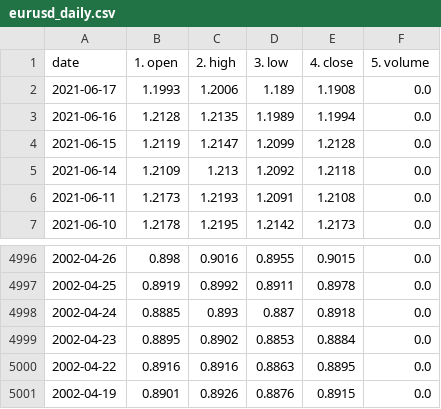
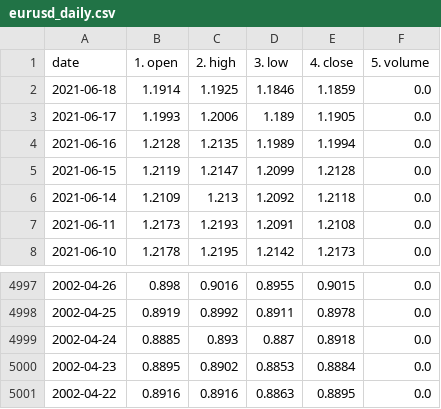
Before and after one commit to chanmoto/github.io, a CSV file: data/eurusd_daily.csv, drawn as a sheet; only a part is shown, gaps mark what is left out.

```diff
--- a/data/eurusd_daily.csv
+++ b/data/eurusd_daily.csv
@@ -1,3 +1,4 @@
 date,1. open,2. high,3. low,4. close,5. volume
-2021-06-17,1.1993,1.2006,1.189,1.1908,0.0
+2021-06-18,1.1914,1.1925,1.1846,1.1859,0.0
+2021-06-17,1.1993,1.2006,1.189,1.1905,0.0
 2021-06-16,1.2128,1.2135,1.1989,1.1994,0.0
@@ -5000,2 +5001 @@ date,1. open,2. high,3. low,4. close,5. volume
 2002-04-22,0.8916,0.8916,0.8863,0.8895,0.0
-2002-04-19,0.8901,0.8926,0.8876,0.8915,0.0
```
Also changed, not shown: data/gbpjpy_daily.csv, data/gbpusd_daily.csv, 4 other files.
